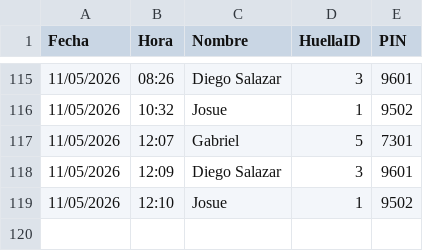
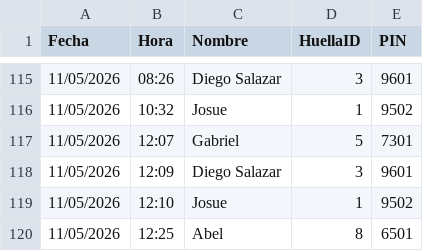
Before and after one commit to IMPLACOR/BIOMETRICO, a CSV file: registros.csv, drawn as a sheet; only a part is shown, gaps mark what is left out.

Commit message:
Actualizando registros desde ESP32

```diff
--- a/registros.csv
+++ b/registros.csv
@@ -119 +119,2 @@ Fecha,Hora,Nombre,HuellaID,PIN
 11/05/2026,12:10,Josue,1,9502
+11/05/2026,12:25,Abel,8,6501
```
